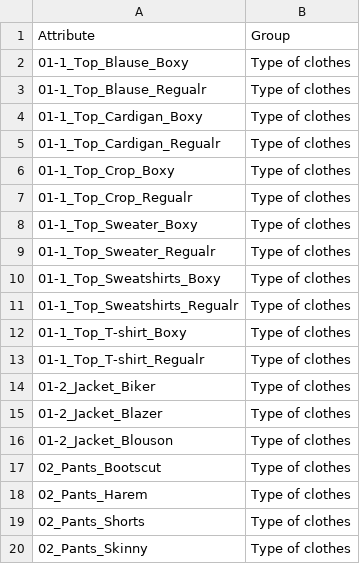
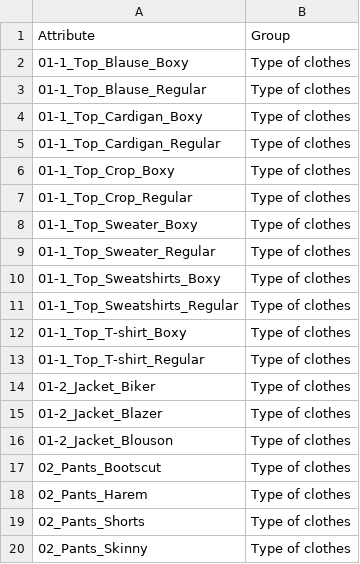
Before and after one commit to Ajou-HCI-Lab/FashionQ, a CSV file: backend/attribute_groups/attribute_groups.csv, drawn as a sheet; only a part is shown.

Commit message:
Regualr -> Regular

```diff
--- a/backend/attribute_groups/attribute_groups.csv
+++ b/backend/attribute_groups/attribute_groups.csv
@@ -2,13 +2,13 @@
 01-1_Top_Blause_Boxy,Type of clothes
-01-1_Top_Blause_Regualr,Type of clothes
+01-1_Top_Blause_Regular,Type of clothes
 01-1_Top_Cardigan_Boxy,Type of clothes
-01-1_Top_Cardigan_Regualr,Type of clothes
+01-1_Top_Cardigan_Regular,Type of clothes
 01-1_Top_Crop_Boxy,Type of clothes
-01-1_Top_Crop_Regualr,Type of clothes
+01-1_Top_Crop_Regular,Type of clothes
 01-1_Top_Sweater_Boxy,Type of clothes
-01-1_Top_Sweater_Regualr,Type of clothes
+01-1_Top_Sweater_Regular,Type of clothes
 01-1_Top_Sweatshirts_Boxy,Type of clothes
-01-1_Top_Sweatshirts_Regualr,Type of clothes
+01-1_Top_Sweatshirts_Regular,Type of clothes
 01-1_Top_T-shirt_Boxy,Type of clothes
-01-1_Top_T-shirt_Regualr,Type of clothes
+01-1_Top_T-shirt_Regular,Type of clothes
 01-2_Jacket_Biker,Type of clothes
```
Also changed, not shown: backend/back/mydataset_classmapping_tmp.csv, 6 other files.
